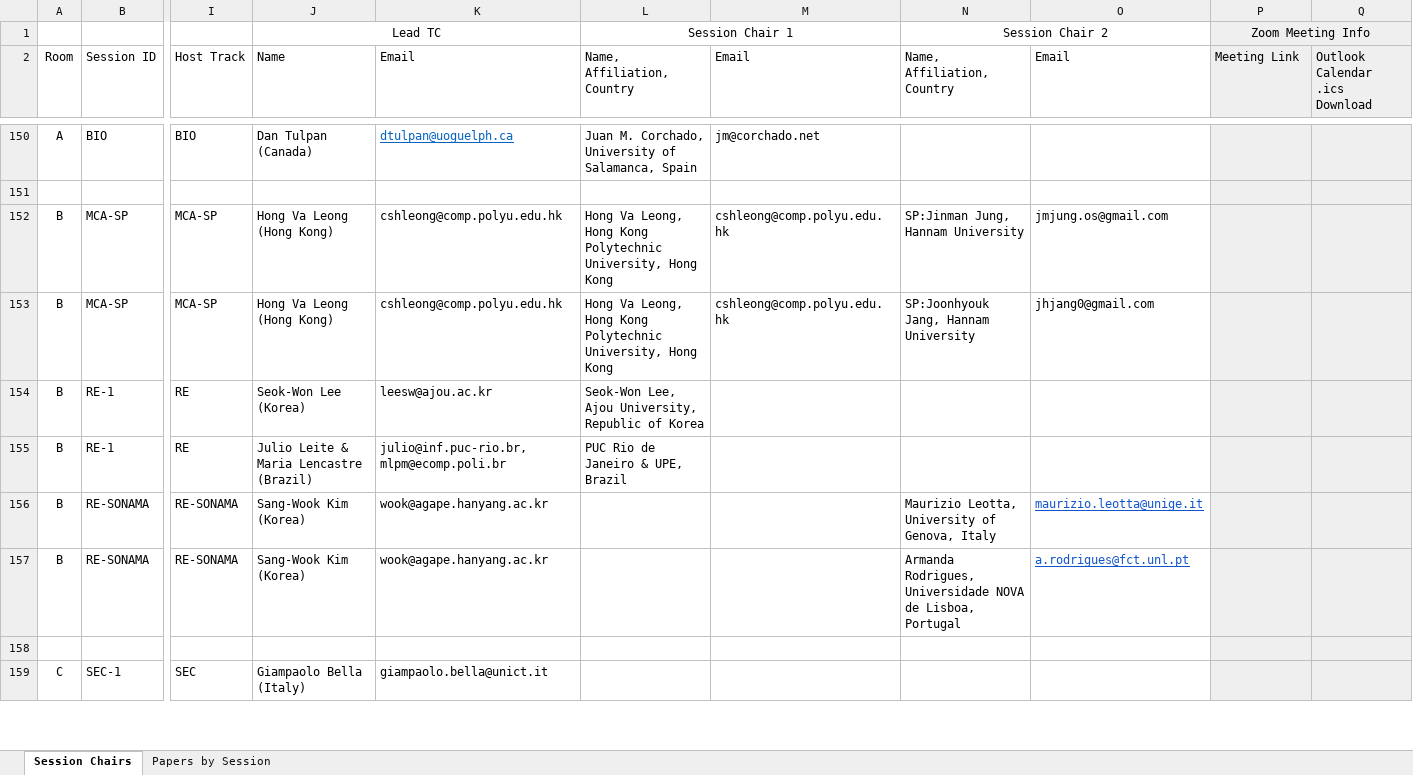
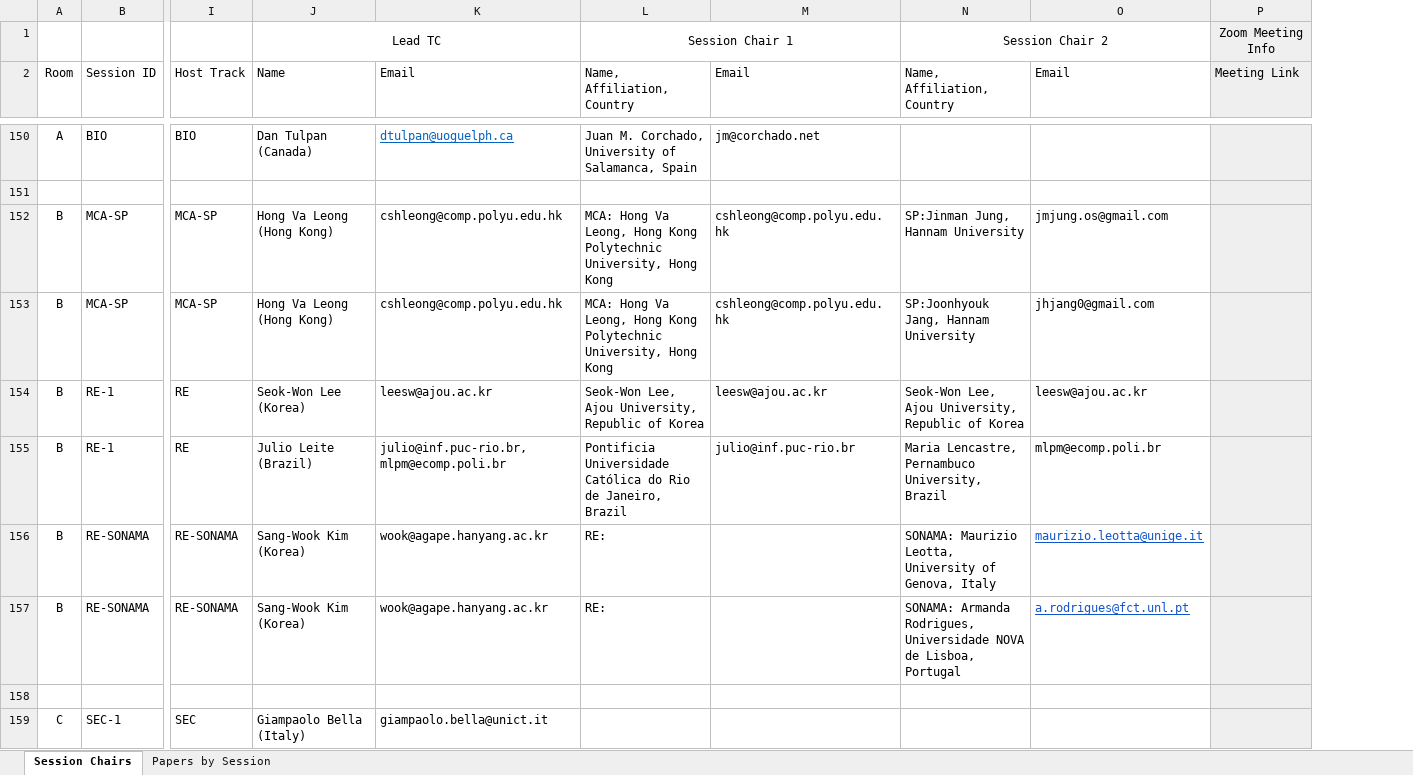
Before and after one commit to cloudhubs/acmsac, an Excel workbook: app-server/src/main/resources/2021_sessions.xlsx, sheet Session Chairs, drawn as a sheet; only a part is shown, gaps mark what is left out; values as stored, in another font and other column widths than the file's, no borders; the diff covers the shown part only; the diff names each change by its address in the sheet, - before the commit and + after, or states it on an @@ line.

```diff
--- a/app-server/src/main/resources/2021_sessions.xlsx (sheet Session Chairs)
+++ b/app-server/src/main/resources/2021_sessions.xlsx (sheet Session Chairs)
-column Q (Outlook Calendar .ics Download), empty
-P1:Q1 merged
-L152:L153 (Name, Affiliation, Country): Hong Va…
+L152:L153 (Name, Affiliation, Country): MCA: Hong Va…
-M154 (Email): (empty)
+M154 (Email): leesw@ajou.ac.kr
-N154 (Name, Affiliation, Country): (empty)
+N154 (Name, Affiliation, Country): Seok-Won Lee, Ajou University, Republic of Korea
-O154 (Email): (empty)
+O154 (Email): leesw@ajou.ac.kr
-J155 (Name): Julio Leite & Maria Lencastre (Brazil)
+J155 (Name): Julio Leite (Brazil)
-L155 (Name, Affiliation, Country): PUC Rio de Janeiro & UPE, Brazil
+L155 (Name, Affiliation, Country): Pontificia Universidade Católica do Rio de Janeiro, Brazil
-M155 (Email): (empty)
+M155 (Email): julio@inf.puc-rio.br
-N155 (Name, Affiliation, Country): (empty)
+N155 (Name, Affiliation, Country): Maria Lencastre, Pernambuco University, Brazil
-O155 (Email): (empty)
+O155 (Email): mlpm@ecomp.poli.br
-L156:L157 (Name, Affiliation, Country): (empty)
+L156:L157 (Name, Affiliation, Country): RE:
-N156 (Name, Affiliation, Country): Maurizio Leotta,…
+N156 (Name, Affiliation, Country): SONAMA: Maurizio Leotta,…
-N157 (Name, Affiliation, Country): Armanda Rodrigues,…
+N157 (Name, Affiliation, Country): SONAMA: Armanda Rodrigues,…
```
Also changed, not shown: 127 edited cells elsewhere in this sheet, 3 other files.
